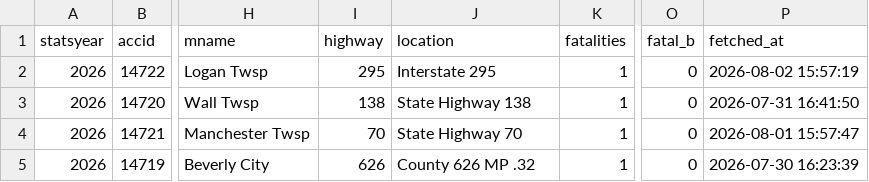
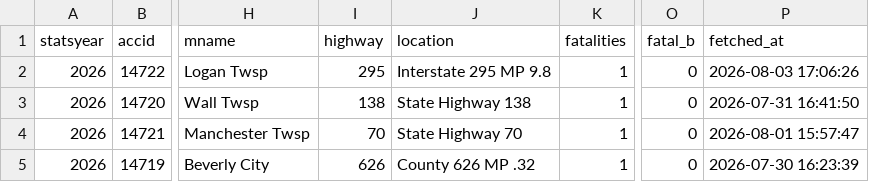
Before and after one commit to unneccesary-roughage/nj-crashes, a CSV file: exports/njsp_fatal_crashes_all.csv, drawn as a sheet; only a part is shown, gaps mark what is left out; the diff names each change by its address in the sheet, - before the commit and + after, or states it on an @@ line.

```diff
--- a/exports/njsp_fatal_crashes_all.csv
+++ b/exports/njsp_fatal_crashes_all.csv
-J2 (location): Interstate 295
+J2 (location): Interstate 295 MP 9.8
-P2 (fetched_at): 2026-08-02 15:57:19
+P2 (fetched_at): 2026-08-03 17:06:26
```
Also changed, not shown: 4 other files.
